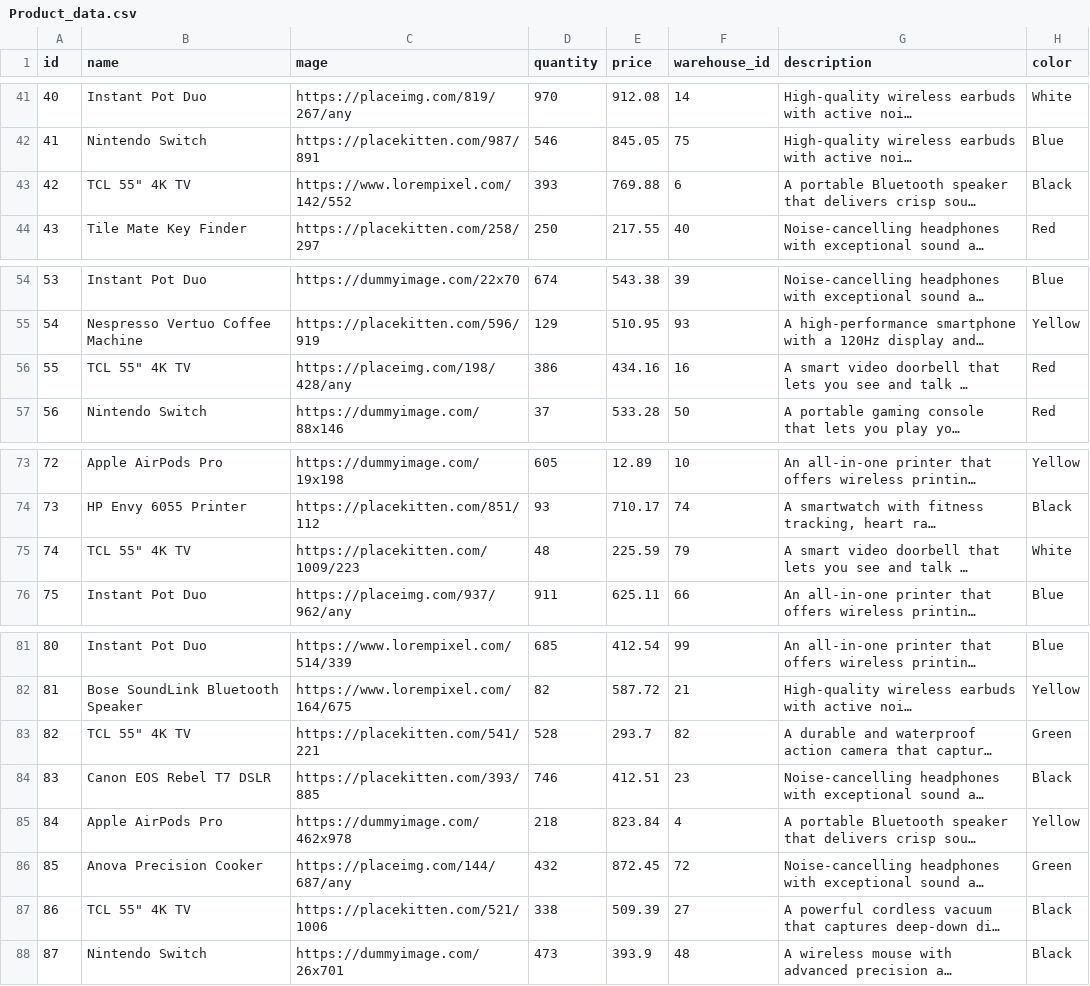
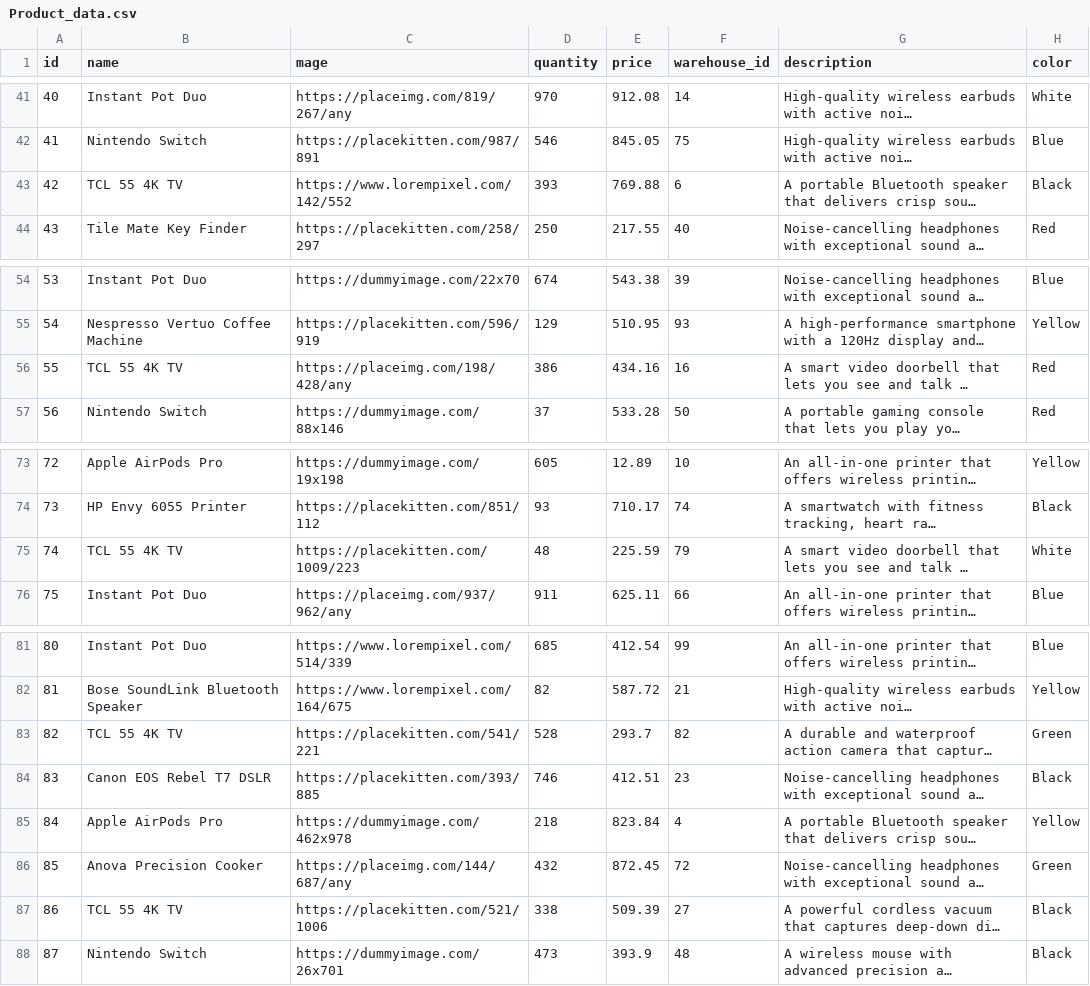
Before and after one commit to cinnabonacai/ChatDB, a CSV file: Database/SQL/Data/Product_data.csv, drawn as a sheet; only a part is shown, gaps mark what is left out; long unchanged cells end in …; the diff names each change by its address in the sheet, - before the commit and + after, or states it on an @@ line.

Commit message:
Update Product_data.csv

```diff
--- a/Database/SQL/Data/Product_data.csv
+++ b/Database/SQL/Data/Product_data.csv
-B43 (name): TCL 55" 4K TV
+B43 (name): TCL 55 4K TV
-B56 (name): TCL 55" 4K TV
+B56 (name): TCL 55 4K TV
-B75 (name): TCL 55" 4K TV
+B75 (name): TCL 55 4K TV
-B83 (name): TCL 55" 4K TV
+B83 (name): TCL 55 4K TV
-B87 (name): TCL 55" 4K TV
+B87 (name): TCL 55 4K TV
```
